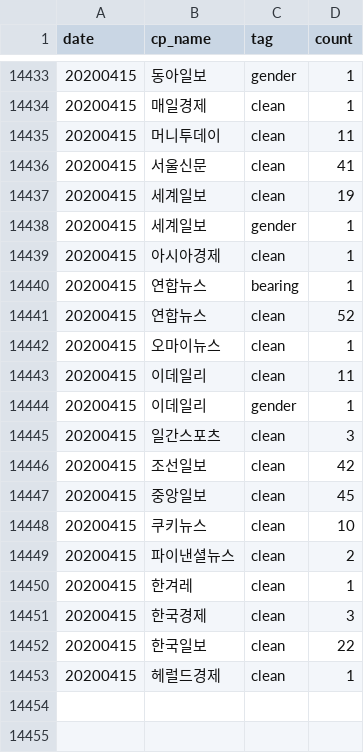
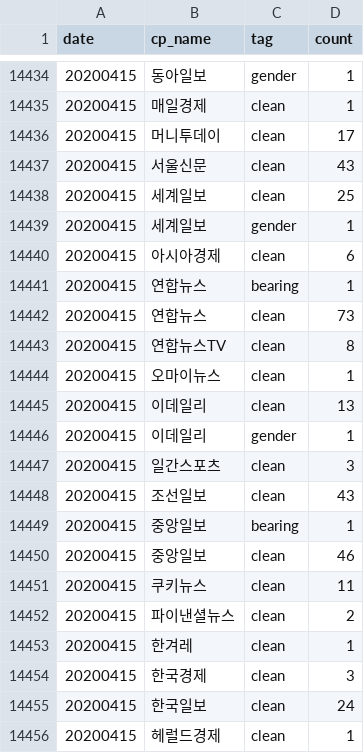
Before and after one commit to newshunter12/done-it-again, a CSV file: _data/stats.csv, drawn as a sheet; only a part is shown, gaps mark what is left out; the diff covers the shown part only.

```diff
--- a/_data/stats.csv
+++ b/_data/stats.csv
@@ -14434,16 +14435,18 @@ date,cp_name,tag,count
 20200415,매일경제,clean,1
-20200415,머니투데이,clean,11
-20200415,서울신문,clean,41
-20200415,세계일보,clean,19
+20200415,머니투데이,clean,17
+20200415,서울신문,clean,43
+20200415,세계일보,clean,25
 20200415,세계일보,gender,1
-20200415,아시아경제,clean,1
+20200415,아시아경제,clean,6
 20200415,연합뉴스,bearing,1
-20200415,연합뉴스,clean,52
+20200415,연합뉴스,clean,73
+20200415,연합뉴스TV,clean,8
 20200415,오마이뉴스,clean,1
-20200415,이데일리,clean,11
+20200415,이데일리,clean,13
 20200415,이데일리,gender,1
 20200415,일간스포츠,clean,3
-20200415,조선일보,clean,42
-20200415,중앙일보,clean,45
-20200415,쿠키뉴스,clean,10
+20200415,조선일보,clean,43
+20200415,중앙일보,bearing,1
+20200415,중앙일보,clean,46
+20200415,쿠키뉴스,clean,11
 20200415,파이낸셜뉴스,clean,2
@@ -14451,3 +14454,3 @@ date,cp_name,tag,count
 20200415,한국경제,clean,3
-20200415,한국일보,clean,22
+20200415,한국일보,clean,24
 20200415,헤럴드경제,clean,1
```
Also changed, not shown: 1 added row and 8 edited cells elsewhere in this file, _data/stats_best_cps.csv, _data/stats_daily.csv, 2 other files.
